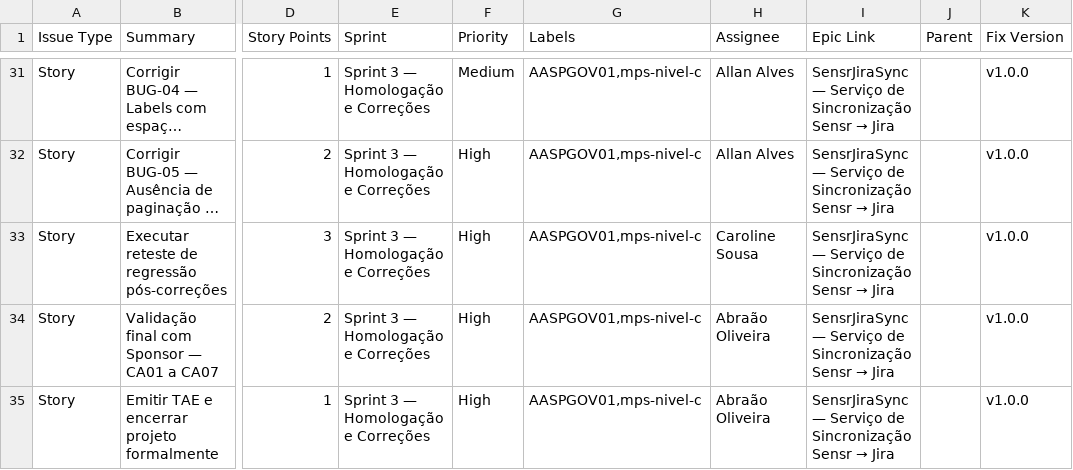
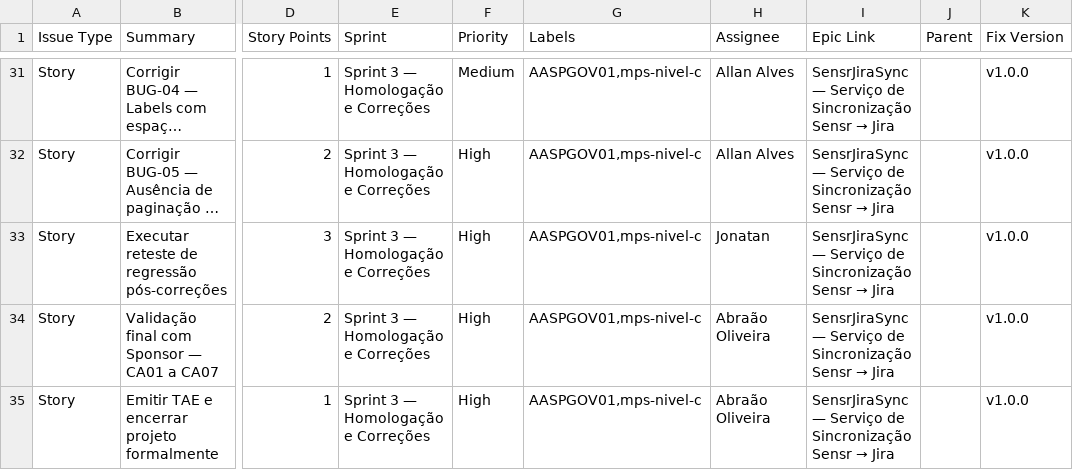
Before and after one commit to abraao05/MPS-repository, a CSV file: mps-nivel-c/oficial/04_registros/AASP_Automacao-Governanca/JIRA-AASPGOV01_Backlog-Import.csv, drawn as a sheet; only a part is shown, gaps mark what is left out; long unchanged cells end in …; the diff covers the shown part only; the diff names each change by its address in the sheet, - before the commit and + after, or states it on an @@ line.

```diff
--- a/mps-nivel-c/oficial/04_registros/AASP_Automacao-Governanca/JIRA-AASPGOV01_Backlog-Import.csv
+++ b/mps-nivel-c/oficial/04_registros/AASP_Automacao-Governanca/JIRA-AASPGOV01_Backlog-Import.csv
-H33 (Assignee): Caroline Sousa
+H33 (Assignee): Jonatan
```
Also changed, not shown: 21 edited cells elsewhere in this file, 16 other files.
